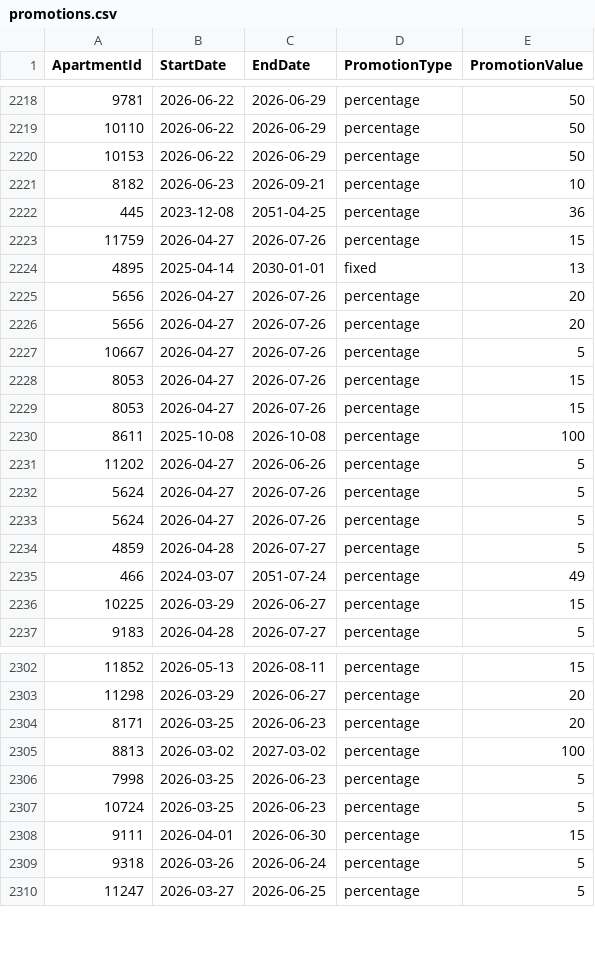
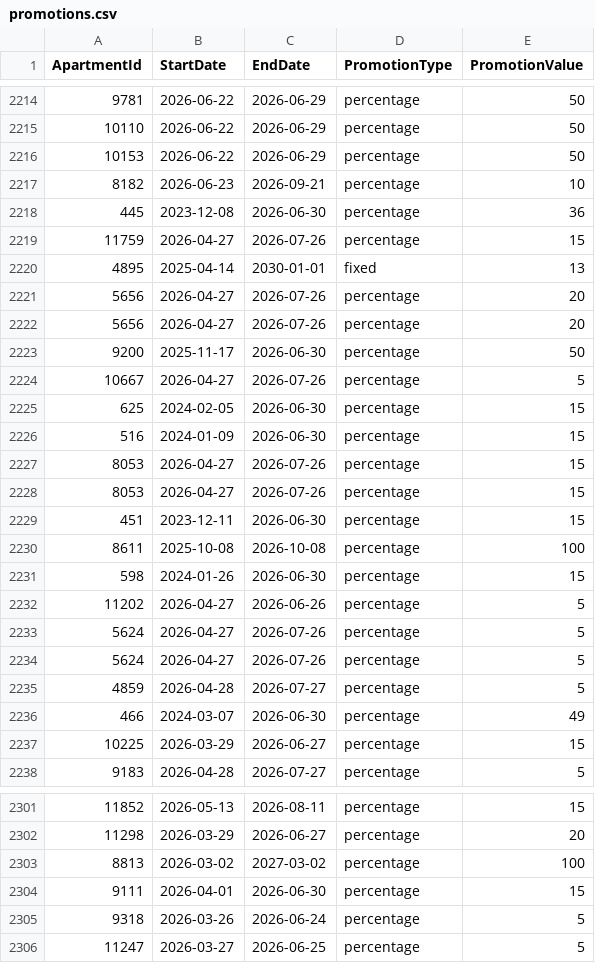
Before and after one commit to AryanGupta-Faireez/demand-dashboard, a CSV file: data/promotions.csv, drawn as a sheet; only a part is shown, gaps mark what is left out; the diff covers the shown part only.

```diff
--- a/data/promotions.csv
+++ b/data/promotions.csv
@@ -2221,3 +2217,3 @@ ApartmentId,StartDate,EndDate,PromotionType,PromotionValue
 8182,2026-06-23,2026-09-21,percentage,10
-445,2023-12-08,2051-04-25,percentage,36
+445,2023-12-08,2026-06-30,percentage,36
 11759,2026-04-27,2026-07-26,percentage,15
@@ -2226,6 +2222,11 @@ ApartmentId,StartDate,EndDate,PromotionType,PromotionValue
 5656,2026-04-27,2026-07-26,percentage,20
+9200,2025-11-17,2026-06-30,percentage,50
 10667,2026-04-27,2026-07-26,percentage,5
+625,2024-02-05,2026-06-30,percentage,15
+516,2024-01-09,2026-06-30,percentage,15
 8053,2026-04-27,2026-07-26,percentage,15
 8053,2026-04-27,2026-07-26,percentage,15
+451,2023-12-11,2026-06-30,percentage,15
 8611,2025-10-08,2026-10-08,percentage,100
+598,2024-01-26,2026-06-30,percentage,15
 11202,2026-04-27,2026-06-26,percentage,5
@@ -2234,3 +2235,3 @@ ApartmentId,StartDate,EndDate,PromotionType,PromotionValue
 4859,2026-04-28,2026-07-27,percentage,5
-466,2024-03-07,2051-07-24,percentage,49
+466,2024-03-07,2026-06-30,percentage,49
 10225,2026-03-29,2026-06-27,percentage,15
@@ -2303,6 +2302,3 @@ ApartmentId,StartDate,EndDate,PromotionType,PromotionValue
 11298,2026-03-29,2026-06-27,percentage,20
-8171,2026-03-25,2026-06-23,percentage,20
 8813,2026-03-02,2027-03-02,percentage,100
-7998,2026-03-25,2026-06-23,percentage,5
-10724,2026-03-25,2026-06-23,percentage,5
 9111,2026-04-01,2026-06-30,percentage,15
```
Also changed, not shown: 2 added rows, 8 removed rows and 1 edited cell elsewhere in this file, data/apartments.csv, data/recurring_bookings.csv, 3 other files.
